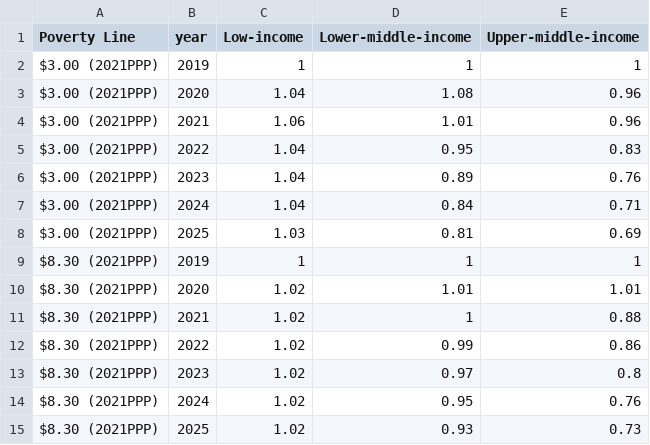
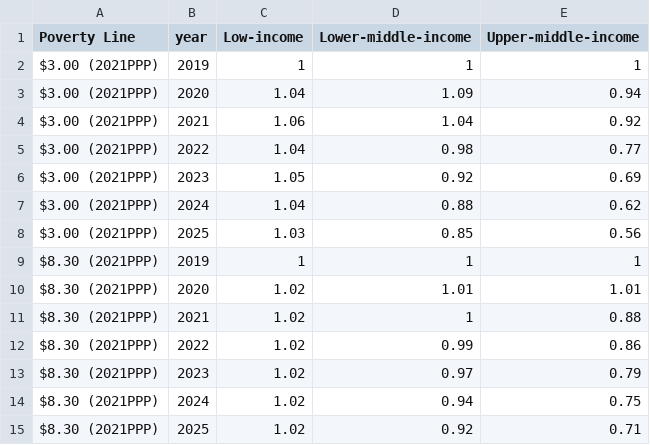
Before and after one commit to GPID-WB/pip-chartbook, a CSV file: csv/chartbook_F6.csv, drawn as a sheet.

```diff
--- a/csv/chartbook_F6.csv
+++ b/csv/chartbook_F6.csv
@@ -2,8 +2,8 @@ Poverty Line,year,Low-income,Lower-middle-income,Upper-middle-income
 $3.00 (2021PPP),2019,1,1,1
-$3.00 (2021PPP),2020,1.04,1.08,0.96
-$3.00 (2021PPP),2021,1.06,1.01,0.96
-$3.00 (2021PPP),2022,1.04,0.95,0.83
-$3.00 (2021PPP),2023,1.04,0.89,0.76
-$3.00 (2021PPP),2024,1.04,0.84,0.71
-$3.00 (2021PPP),2025,1.03,0.81,0.69
+$3.00 (2021PPP),2020,1.04,1.09,0.94
+$3.00 (2021PPP),2021,1.06,1.04,0.92
+$3.00 (2021PPP),2022,1.04,0.98,0.77
+$3.00 (2021PPP),2023,1.05,0.92,0.69
+$3.00 (2021PPP),2024,1.04,0.88,0.62
+$3.00 (2021PPP),2025,1.03,0.85,0.56
 $8.30 (2021PPP),2019,1,1,1
@@ -12,4 +12,4 @@ $8.30 (2021PPP),2021,1.02,1,0.88
 $8.30 (2021PPP),2022,1.02,0.99,0.86
-$8.30 (2021PPP),2023,1.02,0.97,0.8
-$8.30 (2021PPP),2024,1.02,0.95,0.76
-$8.30 (2021PPP),2025,1.02,0.93,0.73
+$8.30 (2021PPP),2023,1.02,0.97,0.79
+$8.30 (2021PPP),2024,1.02,0.94,0.75
+$8.30 (2021PPP),2025,1.02,0.92,0.71
```
Also changed, not shown: csv/chartbook_F10.csv, csv/chartbook_F11.csv, 4 other files.
